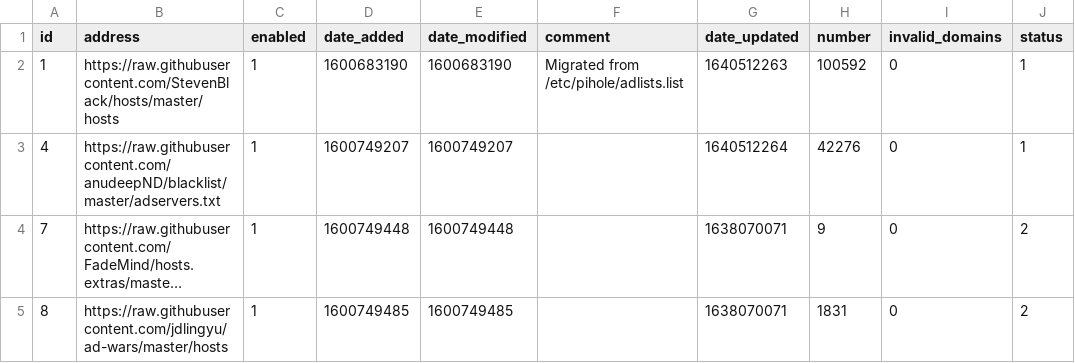
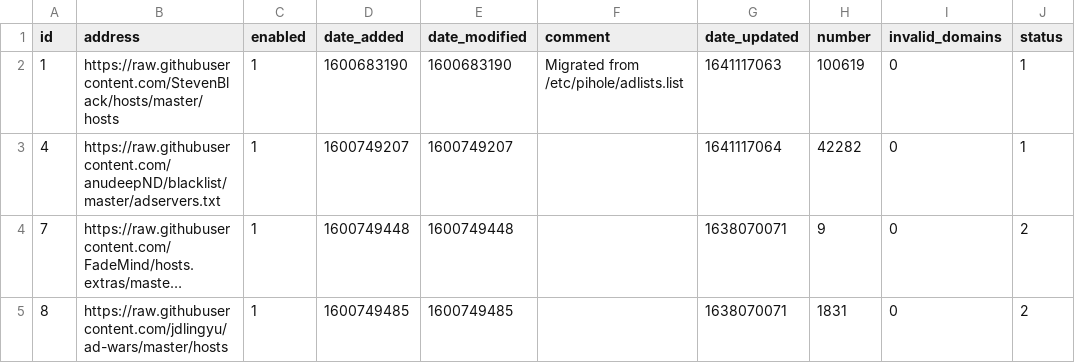
Before and after one commit to johnr9816/my-pihole-lists, a CSV file: adlist.csv, drawn as a sheet; long unchanged cells end in …; the diff names each change by its address in the sheet, - before the commit and + after, or states it on an @@ line.

Commit message:
Updated January  2, 2022  6:00AM

```diff
--- a/adlist.csv
+++ b/adlist.csv
-G2 (date_updated): 1640512263
+G2 (date_updated): 1641117063
-H2 (number): 100592
+H2 (number): 100619
-G3 (date_updated): 1640512264
+G3 (date_updated): 1641117064
-H3 (number): 42276
+H3 (number): 42282
```
